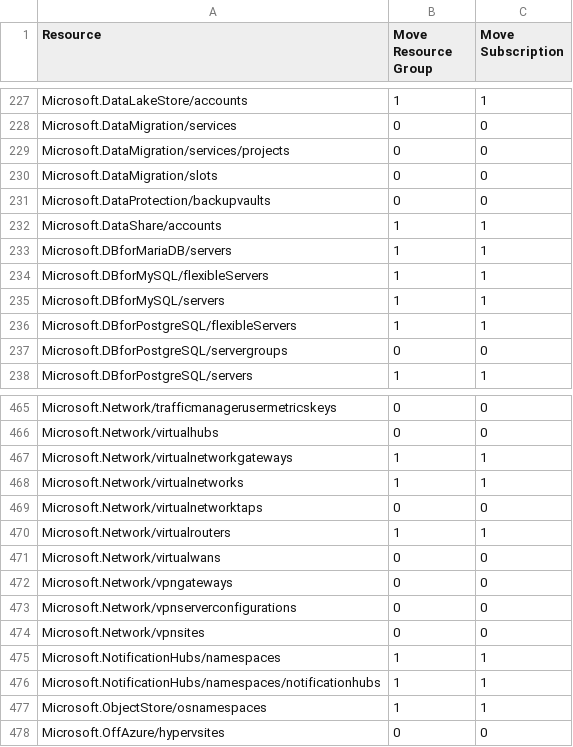
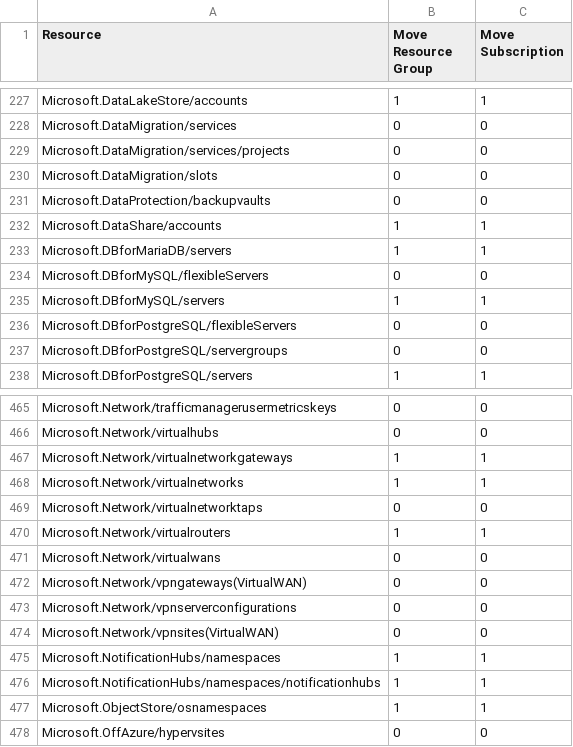
Before and after one commit to tfitzmac/resource-capabilities, a CSV file: move-support-resources.csv, drawn as a sheet; only a part is shown, gaps mark what is left out.

Commit message:
update move

```diff
--- a/move-support-resources.csv
+++ b/move-support-resources.csv
@@ -233,5 +233,5 @@ Microsoft.DataShare/accounts,1,1
 Microsoft.DBforMariaDB/servers,1,1
-Microsoft.DBforMySQL/flexibleServers,1,1
+Microsoft.DBforMySQL/flexibleServers,0,0
 Microsoft.DBforMySQL/servers,1,1
-Microsoft.DBforPostgreSQL/flexibleServers,1,1
+Microsoft.DBforPostgreSQL/flexibleServers,0,0
 Microsoft.DBforPostgreSQL/servergroups,0,0
@@ -471,5 +471,5 @@ Microsoft.Network/virtualrouters,1,1
 Microsoft.Network/virtualwans,0,0
-Microsoft.Network/vpngateways,0,0
+Microsoft.Network/vpngateways(VirtualWAN),0,0
 Microsoft.Network/vpnserverconfigurations,0,0
-Microsoft.Network/vpnsites,0,0
+Microsoft.Network/vpnsites(VirtualWAN),0,0
 Microsoft.NotificationHubs/namespaces,1,1
```
